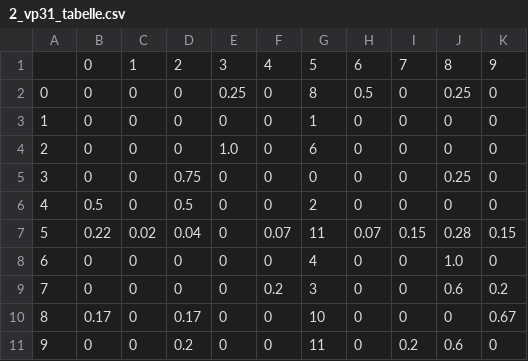
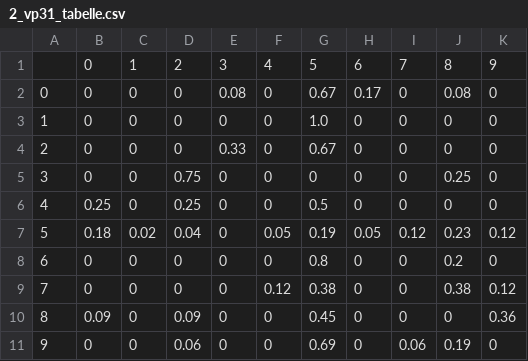
Before and after one commit to eazteregg/BlickrichtungsAnalayse, a CSV file: Analysen/csv/2_vp31_tabelle.csv, drawn as a sheet.

```diff
--- a/Analysen/csv/2_vp31_tabelle.csv
+++ b/Analysen/csv/2_vp31_tabelle.csv
@@ -1,11 +1,11 @@
 ,0,1,2,3,4,5,6,7,8,9
-0,0,0,0,0.25,0,8,0.5,0,0.25,0
-1,0,0,0,0,0,1,0,0,0,0
-2,0,0,0,1.0,0,6,0,0,0,0
+0,0,0,0,0.08,0,0.67,0.17,0,0.08,0
+1,0,0,0,0,0,1.0,0,0,0,0
+2,0,0,0,0.33,0,0.67,0,0,0,0
 3,0,0,0.75,0,0,0,0,0,0.25,0
-4,0.5,0,0.5,0,0,2,0,0,0,0
-5,0.22,0.02,0.04,0,0.07,11,0.07,0.15,0.28,0.15
-6,0,0,0,0,0,4,0,0,1.0,0
-7,0,0,0,0,0.2,3,0,0,0.6,0.2
-8,0.17,0,0.17,0,0,10,0,0,0,0.67
-9,0,0,0.2,0,0,11,0,0.2,0.6,0
+4,0.25,0,0.25,0,0,0.5,0,0,0,0
+5,0.18,0.02,0.04,0,0.05,0.19,0.05,0.12,0.23,0.12
+6,0,0,0,0,0,0.8,0,0,0.2,0
+7,0,0,0,0,0.12,0.38,0,0,0.38,0.12
+8,0.09,0,0.09,0,0,0.45,0,0,0,0.36
+9,0,0,0.06,0,0,0.69,0,0.06,0.19,0
```
Also changed, not shown: Analysen/csv/2_vp11_tabelle.csv, Analysen/csv/2_vp12_tabelle.csv, 25 other files.
